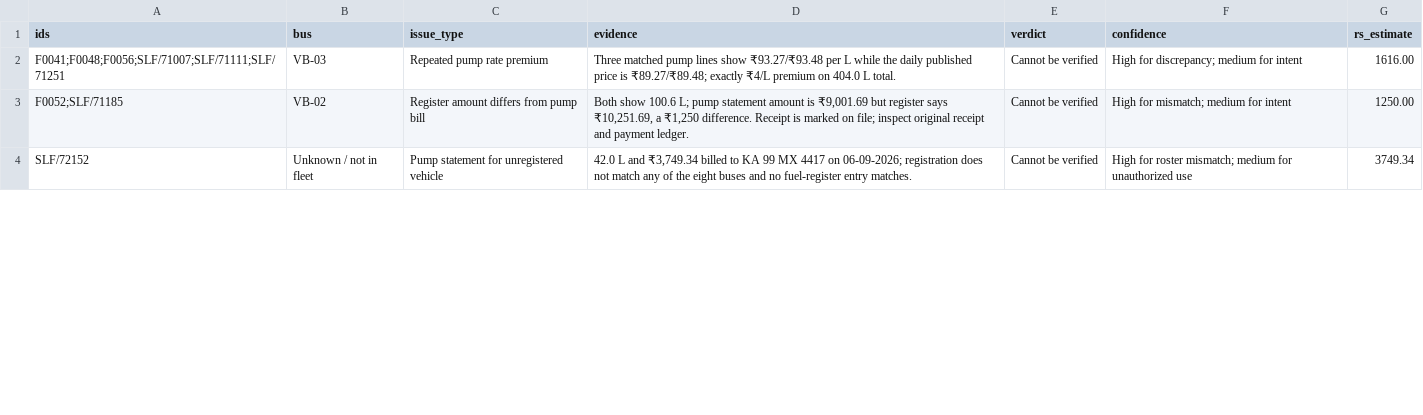
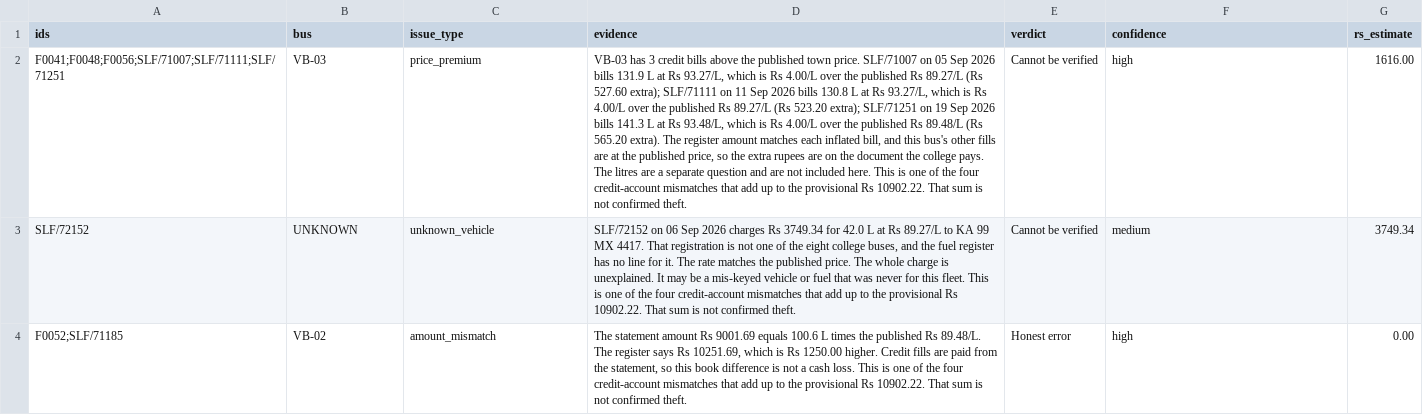
Before and after one commit to shreyabhat75/FuelGuard, a CSV file: findings.csv, drawn as a sheet; only a part is shown; removed rows and columns are numbered as before the commit, all else as after; the diff covers the shown part only; the diff names each change by its address in the sheet, - before the commit and + after, or states it on an @@ line.

Commit message:
Replace the placeholder findings with the investigated rows, without combining them into one theft total.

```diff
--- a/findings.csv
+++ b/findings.csv
-C2 (issue_type): Repeated pump rate premium
+C2 (issue_type): price_premium
-D2 (evidence): Three matched pump lines show ₹93.27/₹93.48 per L while the daily published price is ₹89.27/₹89.48; exactly ₹4/L premium on 404.0 L total.
+D2 (evidence): VB-03 has 3 credit bills above the published town price. SLF/71007 on 05 Sep 2026 bills 131.9 L at Rs 93.27/L, which is Rs 4.00/L over the published Rs 89.27/L (Rs 527.60 extra); SLF/71111 on 11 Sep 2026 bills 130.8 L at Rs 93.27/L, which is Rs 4.00/L over the published Rs 89.27/L (Rs 523.20 extra); SLF/71251 on 19 Sep 2026 bills 141.3 L at Rs 93.48/L, which is Rs 4.00/L over the published Rs 89.48/L (Rs 565.20 extra). The register amount matches each inflated bill, and this bus's other fills are at the published price, so the extra rupees are on the document the college pays. The litres are a separate question and are not included here. This is one of the four credit-account mismatches that add up to the provisional Rs 10902.22. That sum is not confirmed theft.
-F2 (confidence): High for discrepancy; medium for intent
+F2 (confidence): high
-row 3: F0052;SLF/71185 | VB-02 | Register amount differs from pump bill | Both show 100.6 L; pump statement amount is ₹9,001.69 but register says ₹10,251.69, a ₹1,250 difference. Receipt is marked on file; inspect original receipt and payment ledger. | Cannot be verified | High for mismatch; medium for intent | 1250.00
-B3 (bus): Unknown / not in fleet
+B3 (bus): UNKNOWN
-C3 (issue_type): Pump statement for unregistered vehicle
+C3 (issue_type): unknown_vehicle
-D3 (evidence): 42.0 L and ₹3,749.34 billed to KA 99 MX 4417 on 06-09-2026; registration does not match any of the eight buses and no fuel-register entry matches.
+D3 (evidence): SLF/72152 on 06 Sep 2026 charges Rs 3749.34 for 42.0 L at Rs 89.27/L to KA 99 MX 4417. That registration is not one of the eight college buses, and the fuel register has no line for it. The rate matches the published price. The whole charge is unexplained. It may be a mis-keyed vehicle or fuel that was never for this fleet. This is one of the four credit-account mismatches that add up to the provisional Rs 10902.22. That sum is not confirmed theft.
-F3 (confidence): High for roster mismatch; medium for unauthorized use
+F3 (confidence): medium
+row 4: F0052;SLF/71185 | VB-02 | amount_mismatch | The statement amount Rs 9001.69 equals 100.6 L times the published Rs 89.48/L. The register says Rs 10251.69, which is Rs 1250.00 higher. Credit fills are paid from the statement, so this book difference is not a cash loss. This is one of the four credit-account mismatches that add up to the provisional Rs 10902.22. That sum is not confirmed theft. | Honest error | high | 0.00
```
Also changed, not shown: 4 added rows, 4 removed rows and 6 edited cells elsewhere in this file.
